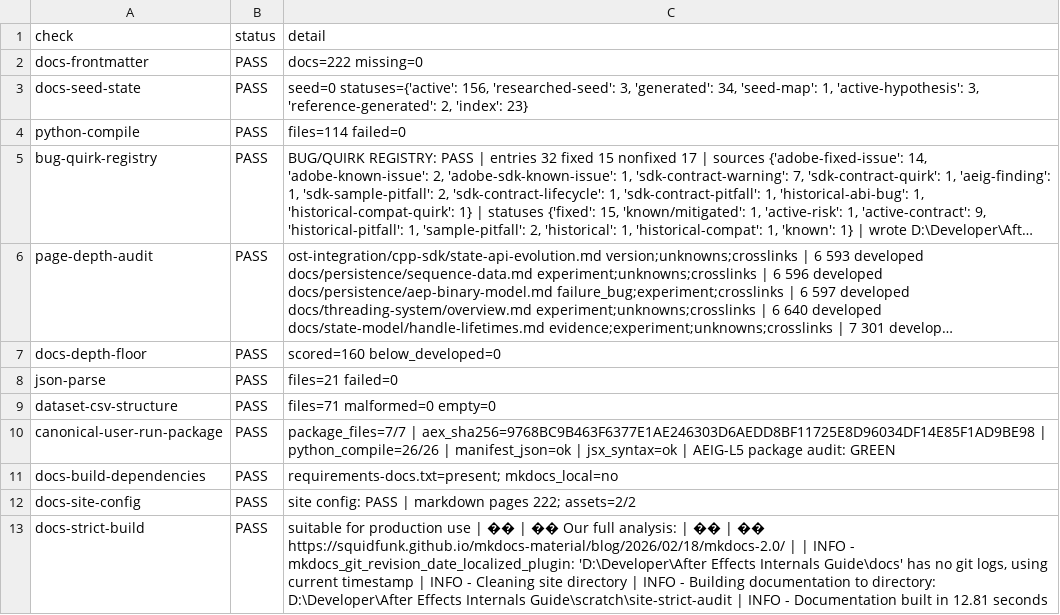
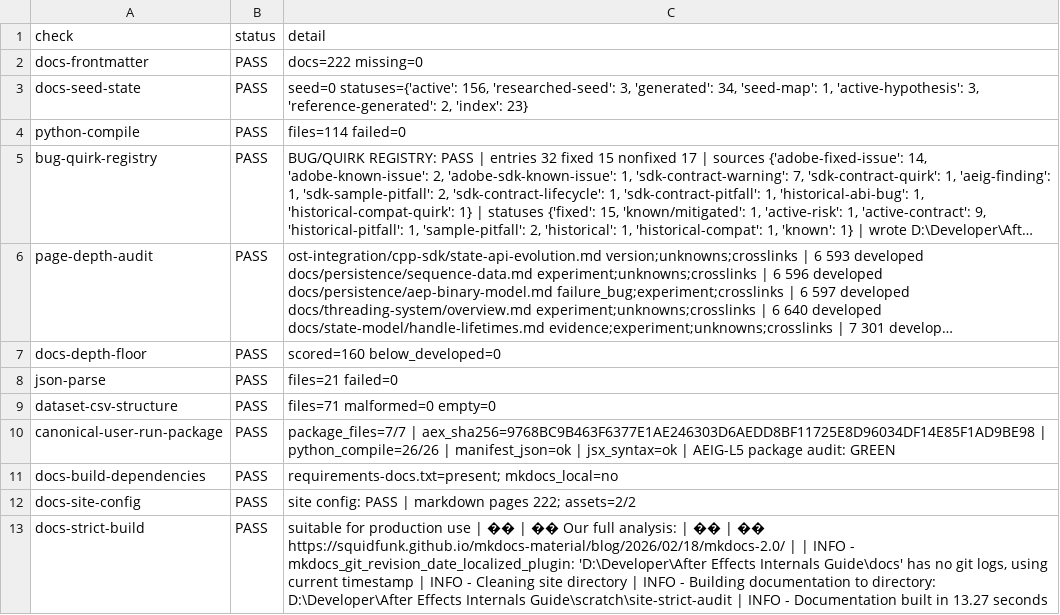
Before and after one commit to iruom/after-effects-internals-guide, a CSV file: datasets/aeig-repository-integrity.csv, drawn as a sheet; long unchanged cells end in ….

```diff
--- a/datasets/aeig-repository-integrity.csv
+++ b/datasets/aeig-repository-integrity.csv
@@ -12,2 +12,2 @@ docs-build-dependencies,PASS,requirements-docs.txt=present; mkdocs_local=no
 docs-site-config,PASS,site config: PASS | markdown pages 222; assets=2/2
-docs-strict-build,PASS,"suitable for production use |  �� |  ��  Our full analysis: |  �� |  ��  https://squidfunk.github.io/mkdocs-material/blog/2026/02/18/mkdocs-2.0/ |  | INFO    -  mkdocs_git_revision_date_localized_plugin: 'D:\Developer\After Effects Internals Guide\docs' has no git logs, using current timestamp | INFO    -  Cleaning site directory | INFO    -  Building documentation to directory: D:\Developer\After Effects Internals Guide\scratch\site-strict-audit | INFO    -  Documentation built in 12.81 seconds"
+docs-strict-build,PASS,"suitable for production use |  �� |  ��  Our full analysis: |  �� |  ��  https://squidfunk.github.io/mkdocs-material/blog/2026/02/18/mkdocs-2.0/ |  | INFO    -  mkdocs_git_revision_date_localized_plugin: 'D:\Developer\After Effects Internals Guide\docs' has no git logs, using current timestamp | INFO    -  Cleaning site directory | INFO    -  Building documentation to directory: D:\Developer\After Effects Internals Guide\scratch\site-strict-audit | INFO    -  Documentation built in 13.27 seconds"
```
Also changed, not shown: datasets/aeig-release-readiness.csv, datasets/aeig-static-rc-manifest.csv, 4 other files.
